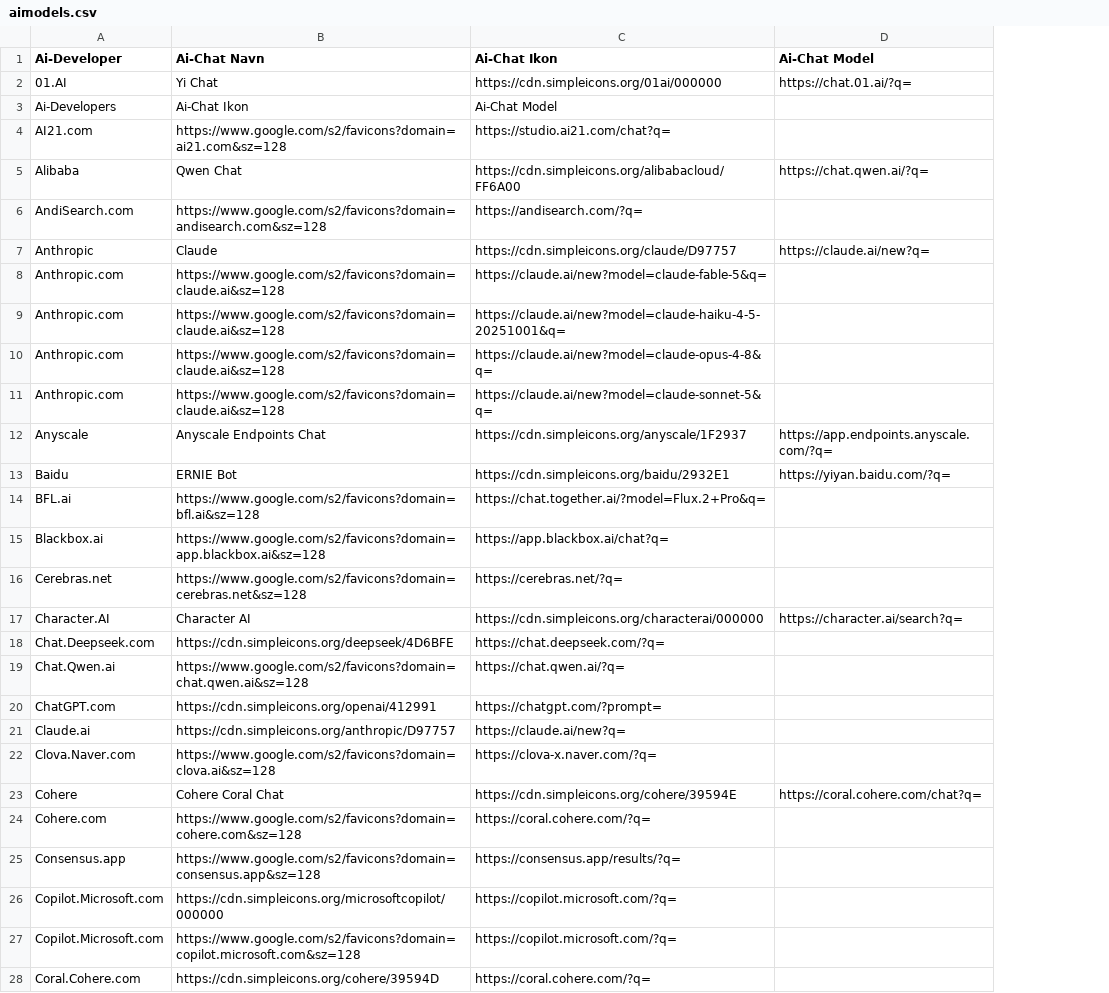
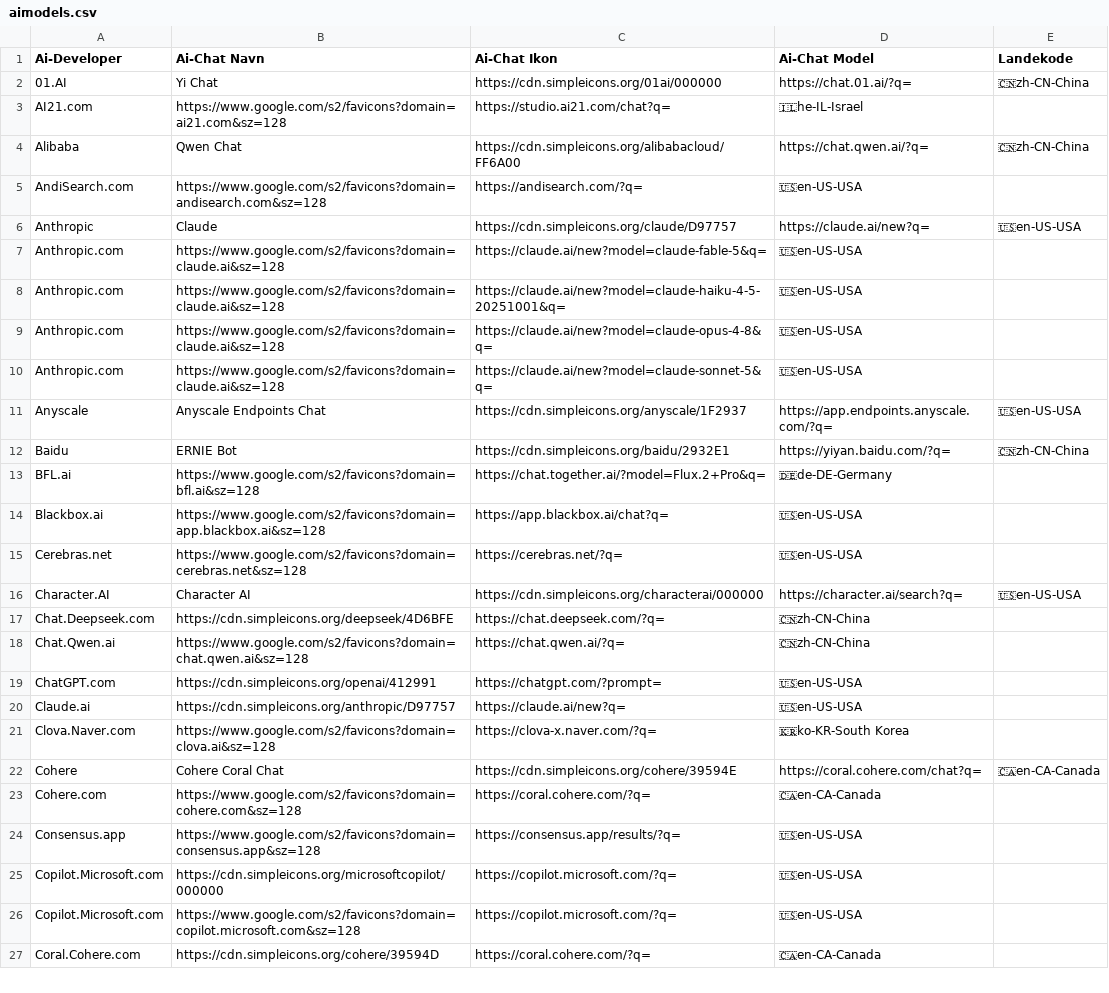
Before and after one commit to clj00321/aiuseragent.dk, a CSV file: aimodels/aimodels.csv, drawn as a sheet; only a part is shown; removed rows and columns are numbered as before the commit, all else as after; the diff covers the shown part only; the diff names each change by its address in the sheet, - before the commit and + after, or states it on an @@ line.

Commit message:
Update aimodels.csv

```diff
--- a/aimodels/aimodels.csv
+++ b/aimodels/aimodels.csv
+column E (Landekode), rows 2-22: 🇨🇳zh-CN-China |  | 🇨🇳zh-CN-China |  | 🇺🇸en-US-USA |  |  |  |  | 🇺🇸en-US-USA | 🇨🇳zh-CN-China |  |  |  | 🇺🇸en-US-USA |  |  |  |  |  | 🇨🇦en-CA-Canada
-row 3: Ai-Developers | Ai-Chat Ikon | Ai-Chat Model
-D3 (Ai-Chat Model): (empty)
+D3 (Ai-Chat Model): 🇮🇱he-IL-Israel
-D5 (Ai-Chat Model): (empty)
+D5 (Ai-Chat Model): 🇺🇸en-US-USA
-D7:D10 (Ai-Chat Model): (empty)
+D7:D10 (Ai-Chat Model): 🇺🇸en-US-USA
-D13 (Ai-Chat Model): (empty)
+D13 (Ai-Chat Model): 🇩🇪de-DE-Germany
-D14:D15 (Ai-Chat Model): (empty)
+D14:D15 (Ai-Chat Model): 🇺🇸en-US-USA
-D17:D18 (Ai-Chat Model): (empty)
+D17:D18 (Ai-Chat Model): 🇨🇳zh-CN-China
-D19:D20 (Ai-Chat Model): (empty)
+D19:D20 (Ai-Chat Model): 🇺🇸en-US-USA
-D21 (Ai-Chat Model): (empty)
+D21 (Ai-Chat Model): 🇰🇷ko-KR-South Korea
-D23 (Ai-Chat Model): (empty)
+D23 (Ai-Chat Model): 🇨🇦en-CA-Canada
-D24:D26 (Ai-Chat Model): (empty)
+D24:D26 (Ai-Chat Model): 🇺🇸en-US-USA
-D27 (Ai-Chat Model): (empty)
+D27 (Ai-Chat Model): 🇨🇦en-CA-Canada
```
Also changed, not shown: 43 edited cells elsewhere in this file.
